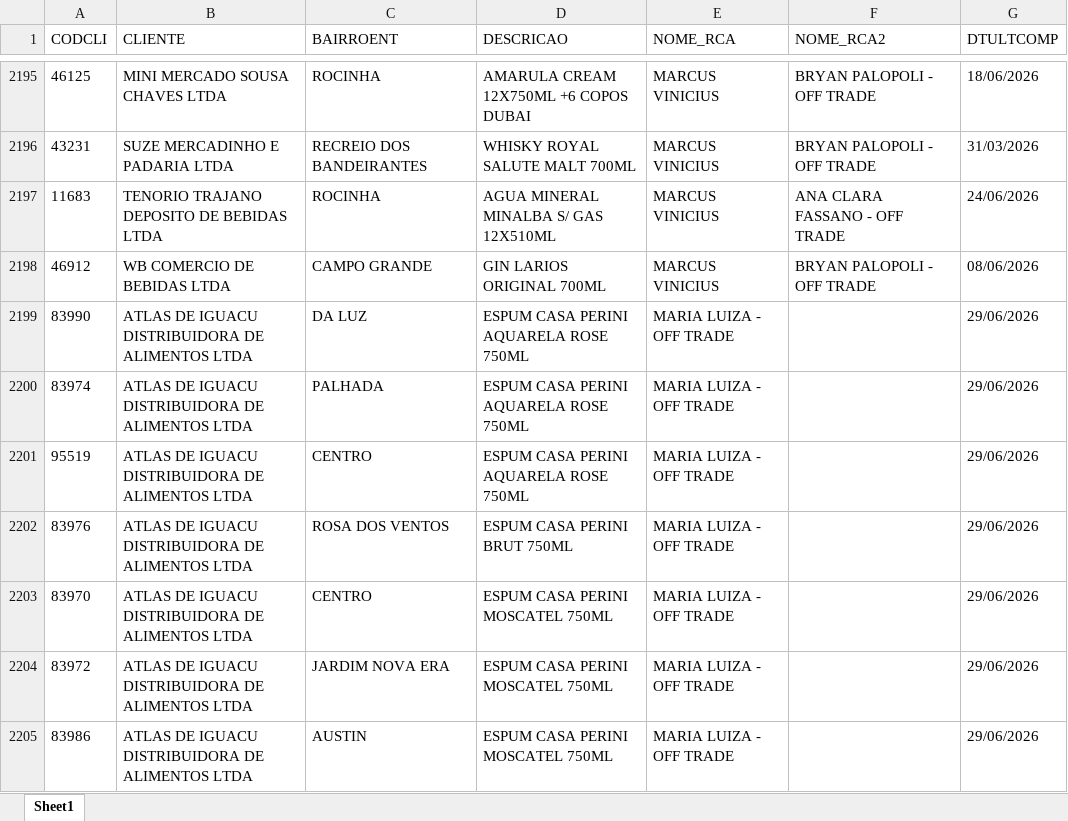
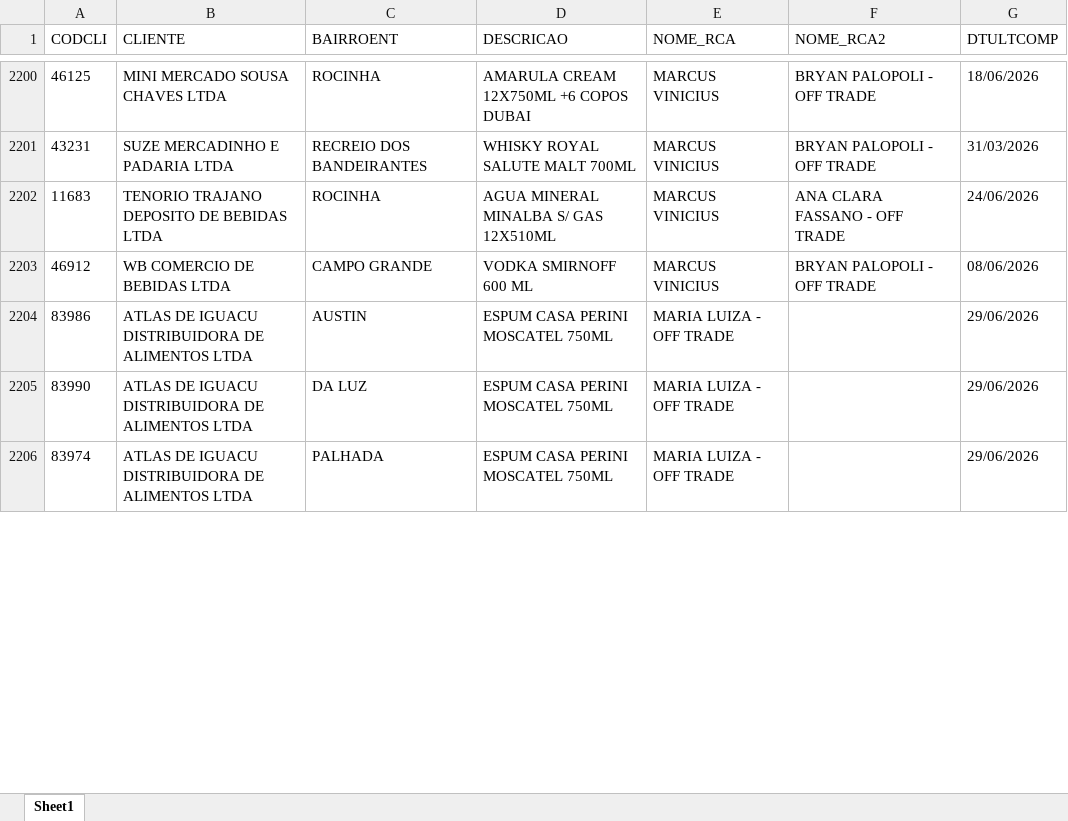
Before and after one commit to leonardocampos-cmd/offtrade, an Excel workbook: nao_positivados_06-2026.xlsx, sheet Sheet1, drawn as a sheet; only a part is shown, gaps mark what is left out; values as stored, in another font and other column widths than the file's, no borders; removed rows and columns are numbered as before the commit, all else as after; the diff covers the shown part only; the diff names each change by its address in the sheet, - before the commit and + after, or states it on an @@ line.

```diff
--- a/nao_positivados_06-2026.xlsx (sheet Sheet1)
+++ b/nao_positivados_06-2026.xlsx (sheet Sheet1)
-D2203 (DESCRICAO): GIN LARIOS ORIGINAL 700ML
+D2203 (DESCRICAO): VODKA SMIRNOFF 600 ML
-row 2199: 83990 | ATLAS DE IGUACU DISTRIBUIDORA DE ALIMENTOS LTDA | DA LUZ | ESPUM CASA PERINI AQUARELA ROSE 750ML | MARIA LUIZA - OFF TRADE |  | 29/06/2026
-row 2200: 83974 | ATLAS DE IGUACU DISTRIBUIDORA DE ALIMENTOS LTDA | PALHADA | ESPUM CASA PERINI AQUARELA ROSE 750ML | MARIA LUIZA - OFF TRADE |  | 29/06/2026
-row 2201: 95519 | ATLAS DE IGUACU DISTRIBUIDORA DE ALIMENTOS LTDA | CENTRO | ESPUM CASA PERINI AQUARELA ROSE 750ML | MARIA LUIZA - OFF TRADE |  | 29/06/2026
-row 2202: 83976 | ATLAS DE IGUACU DISTRIBUIDORA DE ALIMENTOS LTDA | ROSA DOS VENTOS | ESPUM CASA PERINI BRUT 750ML | MARIA LUIZA - OFF TRADE |  | 29/06/2026
@@ row 2203 moved to row 2210: 83970 @@
-row 2204: 83972 | ATLAS DE IGUACU DISTRIBUIDORA DE ALIMENTOS LTDA | JARDIM NOVA ERA | ESPUM CASA PERINI MOSCATEL 750ML | MARIA LUIZA - OFF TRADE |  | 29/06/2026
+row 2205: 83990 | ATLAS DE IGUACU DISTRIBUIDORA DE ALIMENTOS LTDA | DA LUZ | ESPUM CASA PERINI MOSCATEL 750ML | MARIA LUIZA - OFF TRADE |  | 29/06/2026
+row 2206: 83974 | ATLAS DE IGUACU DISTRIBUIDORA DE ALIMENTOS LTDA | PALHADA | ESPUM CASA PERINI MOSCATEL 750ML | MARIA LUIZA - OFF TRADE |  | 29/06/2026
```
Also changed, not shown: 33 added rows, 21 removed rows, 4 moved rows and 551 edited cells elsewhere in this sheet, 5 other files.
